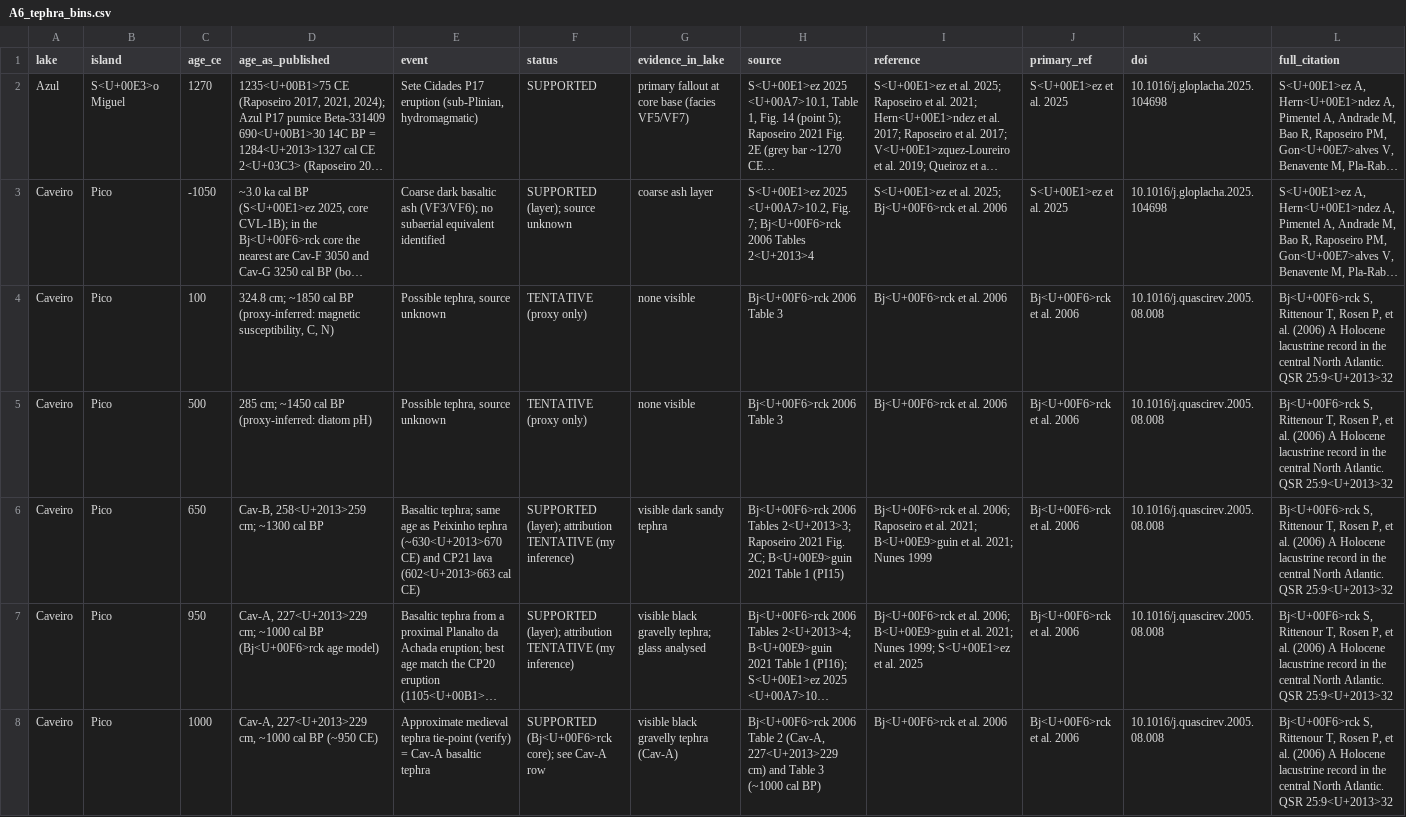
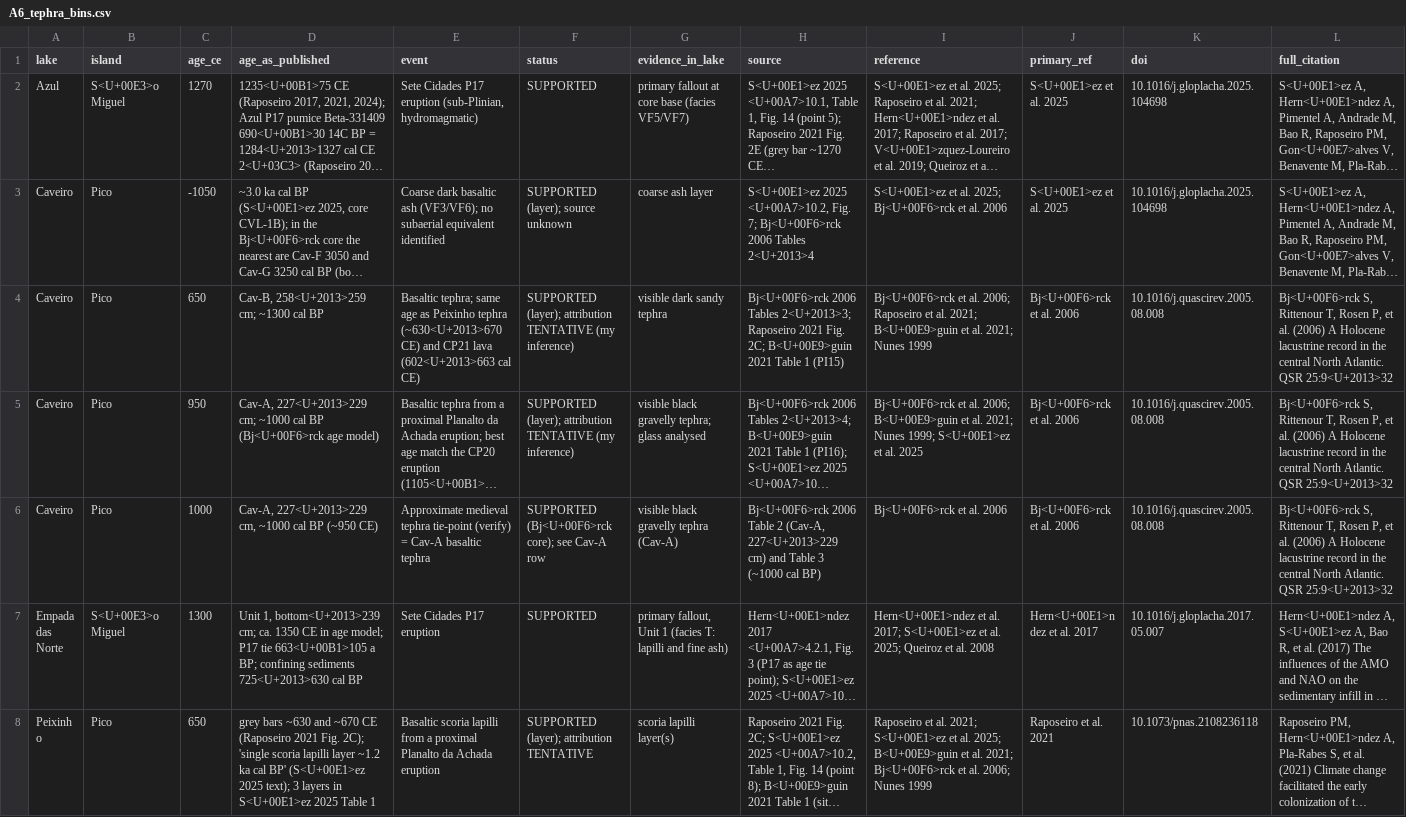
Before and after one commit to miguelmatias/trophic_simplification_azores, a CSV file: outputs/revision/A6_tephra_bins.csv, drawn as a sheet; only a part is shown; the shorter side is filled out with more unchanged rows; long unchanged cells end in …; rows hold the shown columns only; the diff covers the shown part only; the diff names each change by its address in the sheet, - before the commit and + after, or states it on an @@ line.

```diff
--- a/outputs/revision/A6_tephra_bins.csv
+++ b/outputs/revision/A6_tephra_bins.csv
-row 4: Caveiro | Pico | 100 | 324.8 cm; ~1850 cal BP (proxy-inferred: magnetic susceptibility, C, N) | Possible tephra, source unknown | TENTATIVE (proxy only) | none visible | Bj<U+00F6>rck 2006 Table 3 | Bj<U+00F6>rck et al. 2006 | Bj<U+00F6>rck et al. 2006 | 10.1016/j.quascirev.2005.08.008 | Bj<U+00F6>rck S, Rittenour T, Rosen P, et al. (2006) A Holocene lacustrine record in the central North Atlantic. QSR 25:9<U+2013>32
-row 5: Caveiro | Pico | 500 | 285 cm; ~1450 cal BP (proxy-inferred: diatom pH) | Possible tephra, source unknown | TENTATIVE (proxy only) | none visible | Bj<U+00F6>rck 2006 Table 3 | Bj<U+00F6>rck et al. 2006 | Bj<U+00F6>rck et al. 2006 | 10.1016/j.quascirev.2005.08.008 | Bj<U+00F6>rck S, Rittenour T, Rosen P, et al. (2006) A Holocene lacustrine record in the central North Atlantic. QSR 25:9<U+2013>32
```
Also changed, not shown: 5 removed rows elsewhere in this file, outputs/revision/A6_alt_fig5_effect_diff.csv, outputs/revision/A6_alt_fig5_window_plot.csv, 16 other files.
